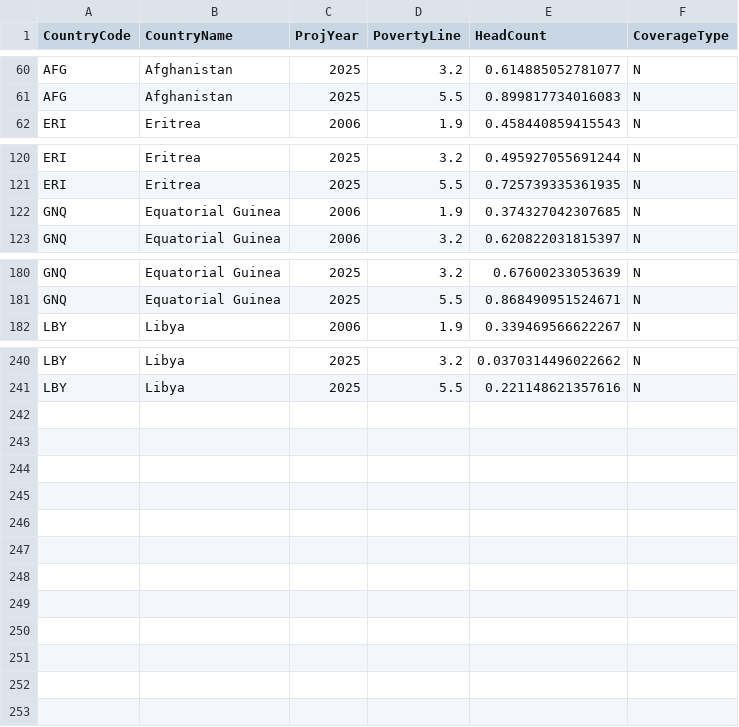
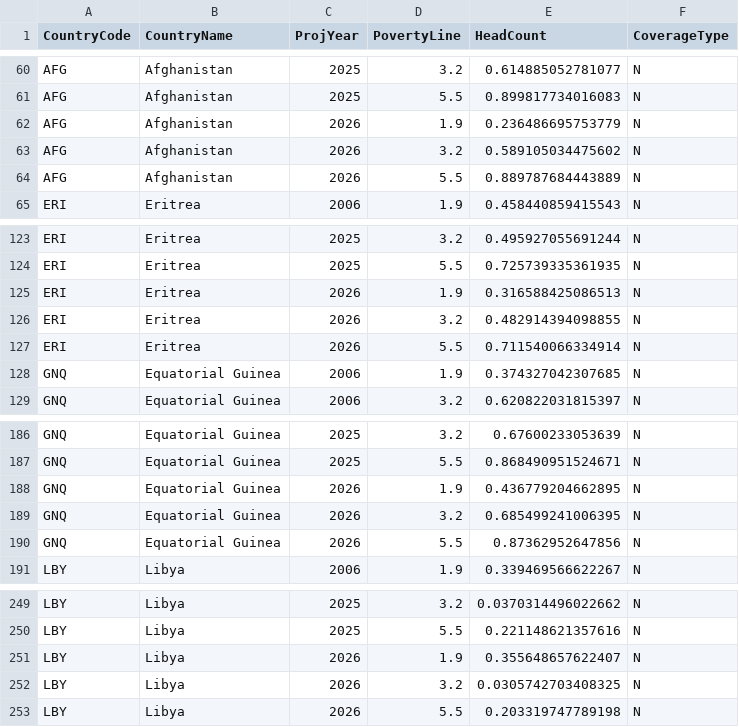
Before and after one commit to danjwalton/poverty_predictions, a CSV file: project_data/modelled_countries.csv, drawn as a sheet; only a part is shown, gaps mark what is left out.

```diff
--- a/project_data/modelled_countries.csv
+++ b/project_data/modelled_countries.csv
@@ -61,2 +61,5 @@ AFG,Afghanistan,2025,3.2,0.614885052781077,N
 AFG,Afghanistan,2025,5.5,0.899817734016083,N
+AFG,Afghanistan,2026,1.9,0.236486695753779,N
+AFG,Afghanistan,2026,3.2,0.589105034475602,N
+AFG,Afghanistan,2026,5.5,0.889787684443889,N
 ERI,Eritrea,2006,1.9,0.458440859415543,N
@@ -121,2 +124,5 @@ ERI,Eritrea,2025,3.2,0.495927055691244,N
 ERI,Eritrea,2025,5.5,0.725739335361935,N
+ERI,Eritrea,2026,1.9,0.316588425086513,N
+ERI,Eritrea,2026,3.2,0.482914394098855,N
+ERI,Eritrea,2026,5.5,0.711540066334914,N
 GNQ,Equatorial Guinea,2006,1.9,0.374327042307685,N
@@ -181,2 +187,5 @@ GNQ,Equatorial Guinea,2025,3.2,0.67600233053639,N
 GNQ,Equatorial Guinea,2025,5.5,0.868490951524671,N
+GNQ,Equatorial Guinea,2026,1.9,0.436779204662895,N
+GNQ,Equatorial Guinea,2026,3.2,0.685499241006395,N
+GNQ,Equatorial Guinea,2026,5.5,0.87362952647856,N
 LBY,Libya,2006,1.9,0.339469566622267,N
@@ -241 +250,4 @@ LBY,Libya,2025,3.2,0.0370314496022662,N
 LBY,Libya,2025,5.5,0.221148621357616,N
+LBY,Libya,2026,1.9,0.355648657622407,N
+LBY,Libya,2026,3.2,0.0305742703408325,N
+LBY,Libya,2026,5.5,0.203319747789198,N
```
Also changed, not shown: project_data/Poverty thresholds.csv, 5 other files.
